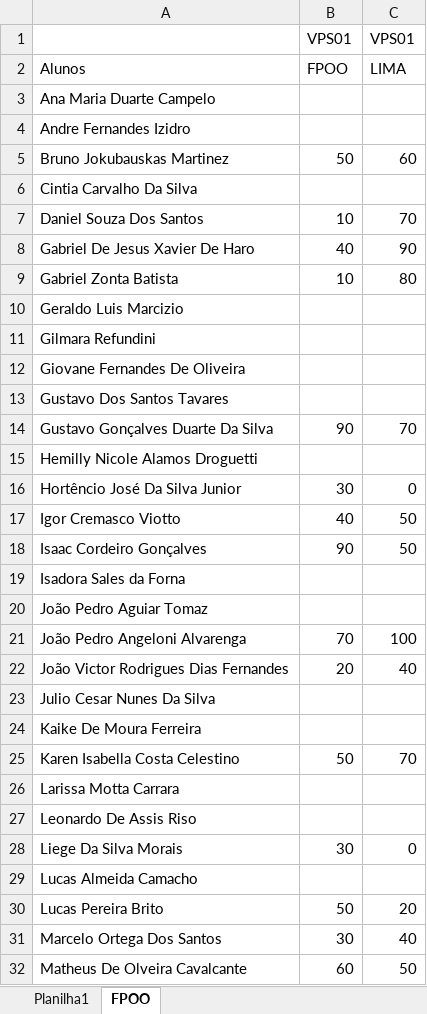
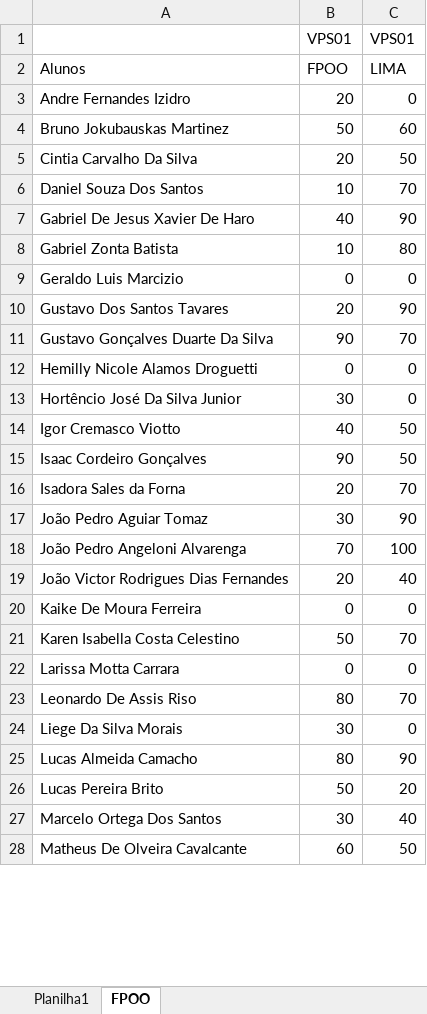
Before and after one commit to wellifabio/senai2022, an Excel workbook: 1des/chamada.xlsx, sheet FPOO, drawn as a sheet; only a part is shown; values as stored, in another font and other column widths than the file's, no borders; conditional formats not drawn; removed rows and columns are numbered as before the commit, all else as after; the diff covers the shown part only; the diff names each change by its address in the sheet, - before the commit and + after, or states it on an @@ line.

Commit message:
1des fpoo aula17

```diff
--- a/1des/chamada.xlsx (sheet FPOO)
+++ b/1des/chamada.xlsx (sheet FPOO)
-row 3: Ana Maria Duarte Campelo
-B3: (empty)
+B3: 20
-C3: (empty)
+C3: 0
-B5: (empty)
+B5: 20
-C5: (empty)
+C5: 50
-B9: (empty)
+B9: 0
-C9: (empty)
+C9: 0
-row 11: Gilmara Refundini
-row 12: Giovane Fernandes De Oliveira
-B10: (empty)
+B10: 20
-C10: (empty)
+C10: 90
-B12: (empty)
+B12: 0
-C12: (empty)
+C12: 0
-B16: (empty)
+B16: 20
-C16: (empty)
+C16: 70
-B17: (empty)
+B17: 30
-C17: (empty)
+C17: 90
-row 23: Julio Cesar Nunes Da Silva
-B20: (empty)
+B20: 0
-C20: (empty)
+C20: 0
-B22: (empty)
+B22: 0
-C22: (empty)
+C22: 0
-B23: (empty)
+B23: 80
-C23: (empty)
+C23: 70
-B25: (empty)
+B25: 80
-C25: (empty)
+C25: 90
```
Also changed, not shown: 1 removed row and 6 edited cells elsewhere in this sheet.
